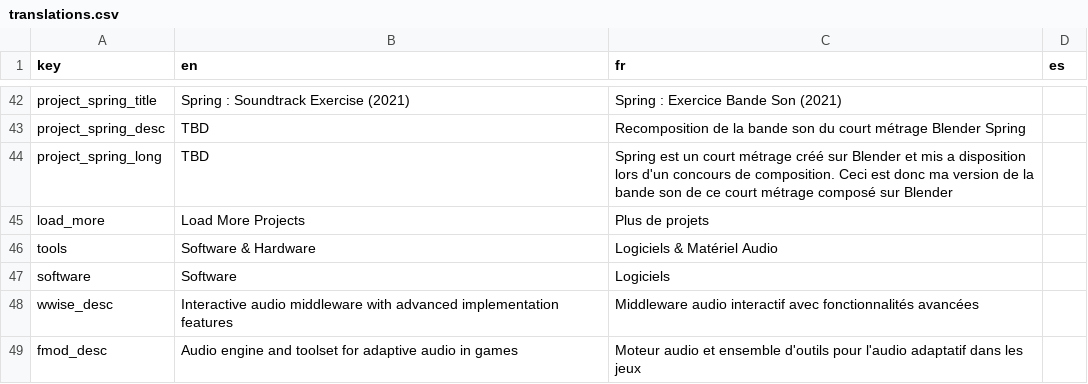
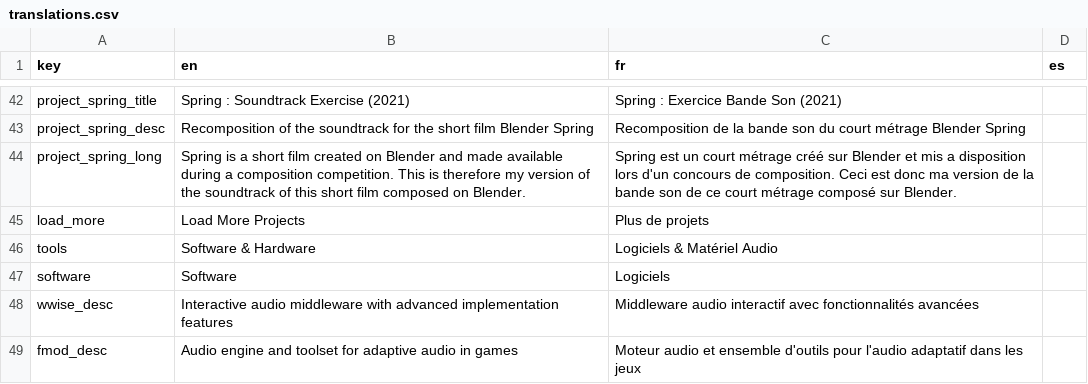
Before and after one commit to DavidTourdotFuentes/davidtourdotfuentes.github.io, a CSV file: translations.csv, drawn as a sheet; only a part is shown, gaps mark what is left out; the diff covers the shown part only; the diff names each change by its address in the sheet, - before the commit and + after, or states it on an @@ line.

```diff
--- a/translations.csv
+++ b/translations.csv
-B43 (en): TBD
+B43 (en): Recomposition of the soundtrack for the short film Blender Spring
-B44 (en): TBD
+B44 (en): Spring is a short film created on Blender and made available during a composition competition. This is therefore my version of the soundtrack of this short film composed on Blender.
-C44 (fr): …composé sur Blender
+C44 (fr): …composé sur Blender.
```
Also changed, not shown: 26 edited cells elsewhere in this file.
